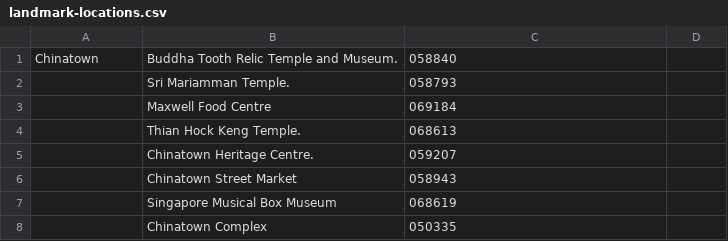
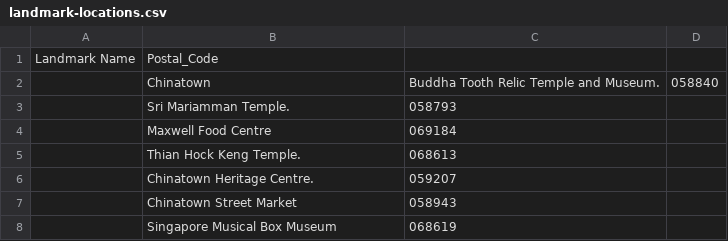
Before and after one commit to R-Ramana/EE4211-Project, a CSV file: Question 3/landmark-locations.csv, drawn as a sheet; only a part is shown; the shorter side is filled out with more unchanged rows.

Commit message:
Update landmark-locations.csv

```diff
--- a/Question 3/landmark-locations.csv
+++ b/Question 3/landmark-locations.csv
@@ -1,2 +1,3 @@
-Chinatown,Buddha Tooth Relic Temple and Museum.,058840,,,,,,
+Landmark Name, Postal_Code,,,,,,
+,Chinatown,Buddha Tooth Relic Temple and Museum.,058840,,,,,,
 ,Sri Mariamman Temple.,058793,,,,,,
```
